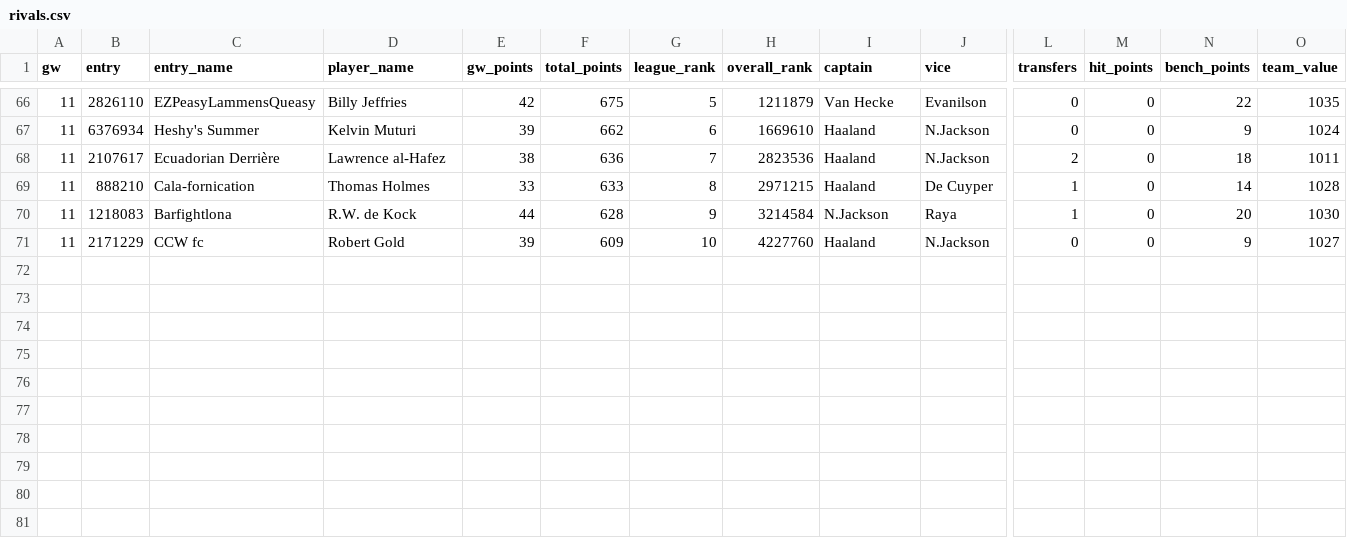
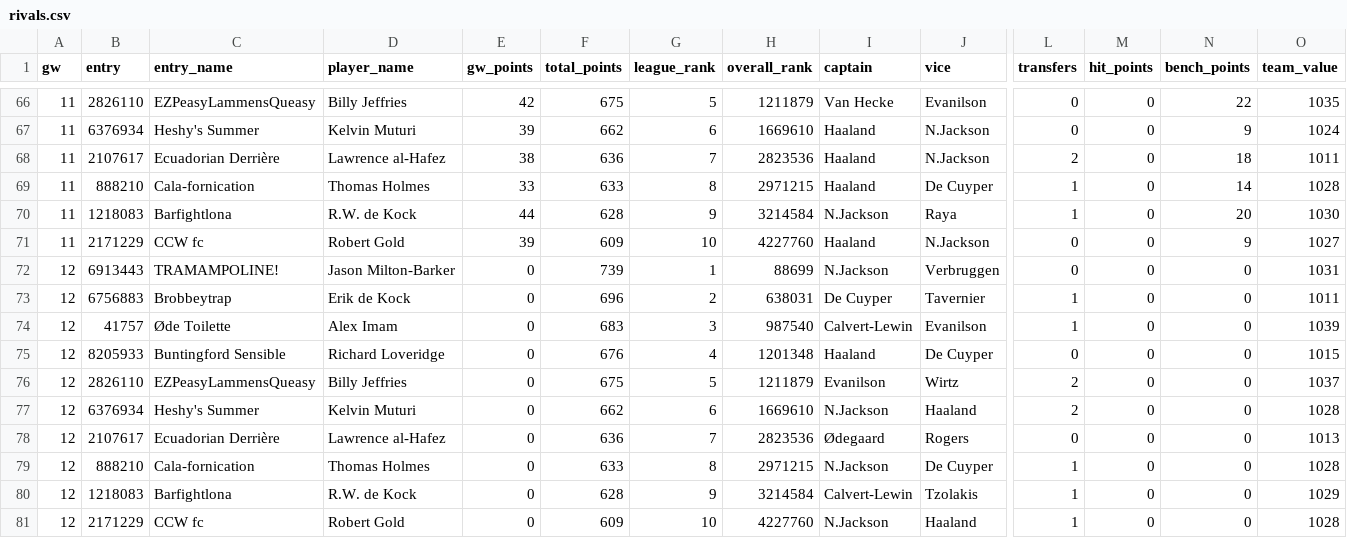
Before and after one commit to erikdekock/FPL2627, a CSV file: data/rivals.csv, drawn as a sheet; only a part is shown, gaps mark what is left out; rows hold the shown columns only; the diff names each change by its address in the sheet, - before the commit and + after, or states it on an @@ line.

```diff
--- a/data/rivals.csv
+++ b/data/rivals.csv
+row 72: 12 | 6913443 | TRAMAMPOLINE! | Jason Milton-Barker | 0 | 739 | 1 | 88699 | N.Jackson | Verbruggen | 0 | 0 | 0 | 1031
+row 73: 12 | 6756883 | Brobbeytrap | Erik de Kock | 0 | 696 | 2 | 638031 | De Cuyper | Tavernier | 1 | 0 | 0 | 1011
+row 74: 12 | 41757 | Øde Toilette | Alex Imam | 0 | 683 | 3 | 987540 | Calvert-Lewin | Evanilson | 1 | 0 | 0 | 1039
+row 75: 12 | 8205933 | Buntingford Sensible | Richard Loveridge | 0 | 676 | 4 | 1201348 | Haaland | De Cuyper | 0 | 0 | 0 | 1015
+row 76: 12 | 2826110 | EZPeasyLammensQueasy | Billy Jeffries | 0 | 675 | 5 | 1211879 | Evanilson | Wirtz | 2 | 0 | 0 | 1037
+row 77: 12 | 6376934 | Heshy's Summer | Kelvin Muturi | 0 | 662 | 6 | 1669610 | N.Jackson | Haaland | 2 | 0 | 0 | 1028
+row 78: 12 | 2107617 | Ecuadorian Derrière | Lawrence al-Hafez | 0 | 636 | 7 | 2823536 | Ødegaard | Rogers | 0 | 0 | 0 | 1013
+row 79: 12 | 888210 | Cala-fornication | Thomas Holmes | 0 | 633 | 8 | 2971215 | N.Jackson | De Cuyper | 1 | 0 | 0 | 1028
+row 80: 12 | 1218083 | Barfightlona | R.W. de Kock | 0 | 628 | 9 | 3214584 | Calvert-Lewin | Tzolakis | 1 | 0 | 0 | 1029
+row 81: 12 | 2171229 | CCW fc | Robert Gold | 0 | 609 | 10 | 4227760 | N.Jackson | Haaland | 1 | 0 | 0 | 1028
```
Also changed, not shown: 5 other files.
